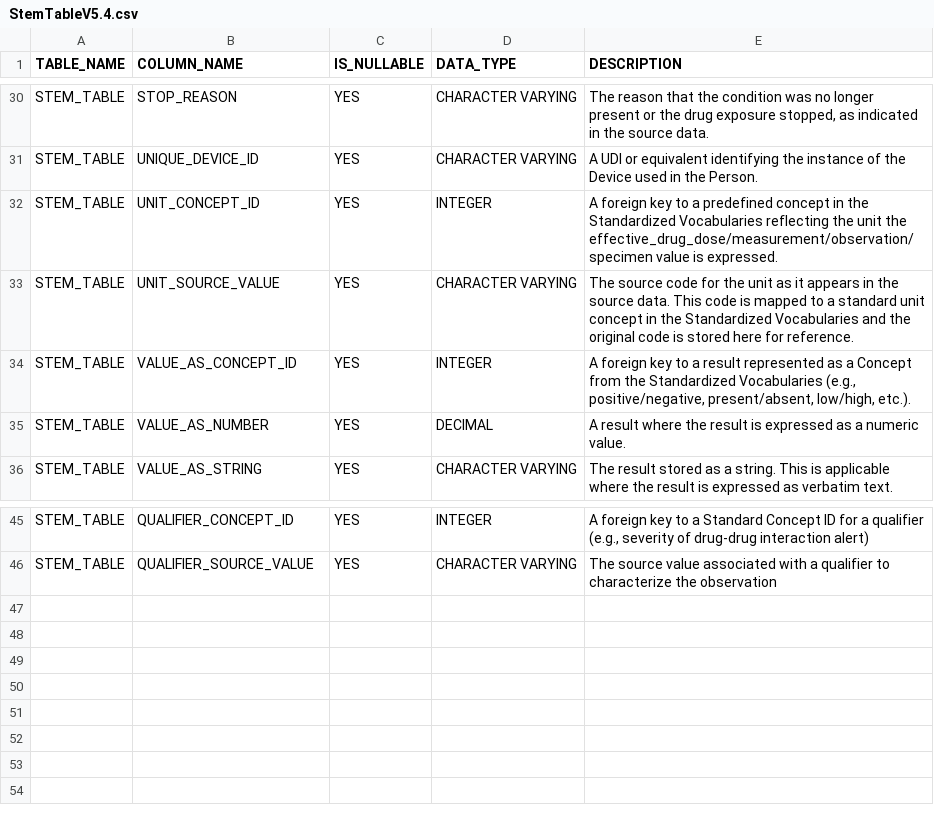
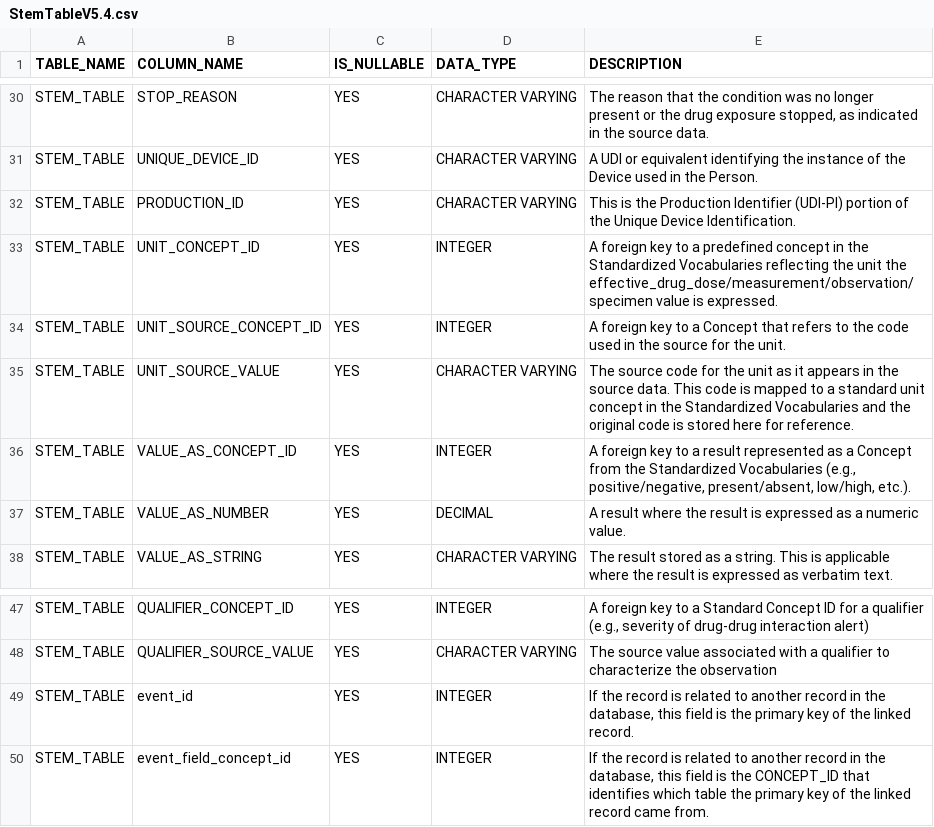
Before and after one commit to OHDSI/WhiteRabbit, a CSV file: rabbitinahat/src/main/resources/org/ohdsi/rabbitInAHat/dataModel/StemTableV5.4.csv, drawn as a sheet; only a part is shown, gaps mark what is left out.

```diff
--- a/rabbitinahat/src/main/resources/org/ohdsi/rabbitInAHat/dataModel/StemTableV5.4.csv
+++ b/rabbitinahat/src/main/resources/org/ohdsi/rabbitInAHat/dataModel/StemTableV5.4.csv
@@ -31,3 +31,5 @@ STEM_TABLE,STOP_REASON,YES,CHARACTER VARYING,"The reason that the condition was
 STEM_TABLE,UNIQUE_DEVICE_ID,YES,CHARACTER VARYING,"A UDI or equivalent identifying the instance of the Device used in the Person."
+STEM_TABLE,PRODUCTION_ID,YES,CHARACTER VARYING,"This is the Production Identifier (UDI-PI) portion of the Unique Device Identification."
 STEM_TABLE,UNIT_CONCEPT_ID,YES,INTEGER,"A foreign key to a predefined concept in the Standardized Vocabularies reflecting the unit the effective_drug_dose/measurement/observation/specimen value is expressed."
+STEM_TABLE,UNIT_SOURCE_CONCEPT_ID,YES,INTEGER,"A foreign key to a Concept that refers to the code used in the source for the unit."
 STEM_TABLE,UNIT_SOURCE_VALUE,YES,CHARACTER VARYING,"The source code for the unit as it appears in the source data. This code is mapped to a standard unit concept in the Standardized Vocabularies and the original code is stored here for reference."
@@ -46 +48,3 @@ STEM_TABLE,QUALIFIER_CONCEPT_ID,YES,INTEGER,"A foreign key to a Standard Concept
 STEM_TABLE,QUALIFIER_SOURCE_VALUE,YES,CHARACTER VARYING,"The source value associated with a qualifier to characterize the observation"
+STEM_TABLE,event_id,YES,INTEGER,"If the record is related to another record in the database, this field is the primary key of the linked record."
+STEM_TABLE,event_field_concept_id,YES,INTEGER,"If the record is related to another record in the database, this field is the CONCEPT_ID that identifies which table the primary key of the linked record came from."
```
Also changed, not shown: rabbitinahat/src/main/resources/org/ohdsi/rabbitInAHat/dataModel/StemTableDefaultMappingV5.2.csv, rabbitinahat/src/main/resources/org/ohdsi/rabbitInAHat/dataModel/StemTableDefaultMappingV5.3.csv, 2 other files.
